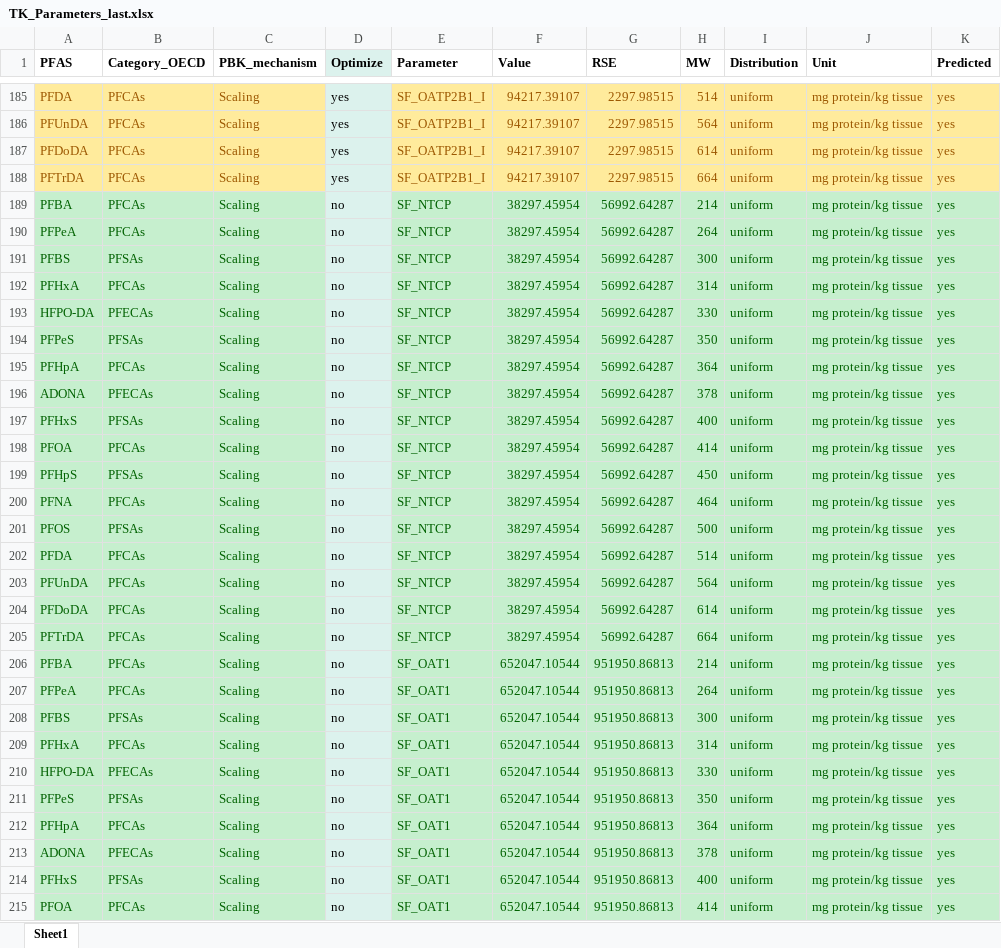
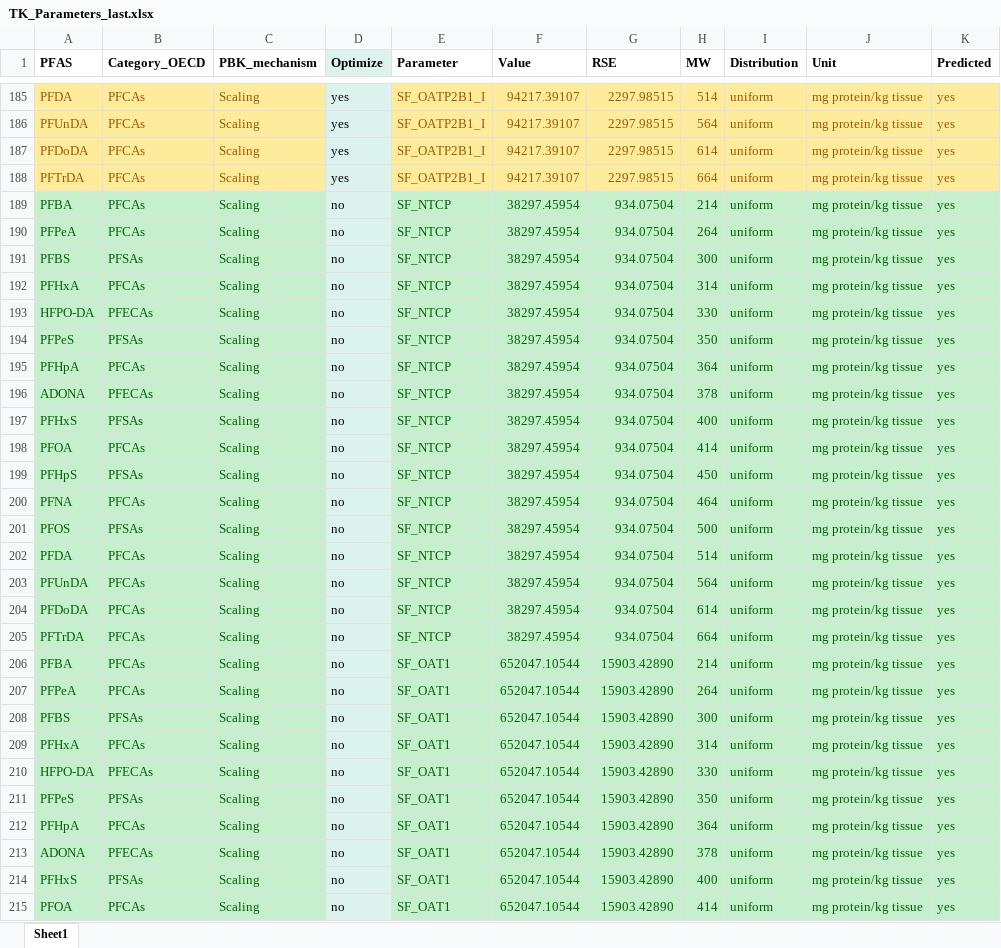
Before and after one commit to pachrys/PARC_PFAS_PBK, an Excel workbook: Input/TK_Parameters_last.xlsx, sheet Sheet1, drawn as a sheet; only a part is shown, gaps mark what is left out; values as stored, in another font and other column widths than the file's, no borders; the diff covers the shown part only; the diff names each change by its address in the sheet, - before the commit and + after, or states it on an @@ line.

```diff
--- a/Input/TK_Parameters_last.xlsx (sheet Sheet1)
+++ b/Input/TK_Parameters_last.xlsx (sheet Sheet1)
-G189:G205 (RSE): 56992.64287
+G189:G205 (RSE): 934.07504
-G206:G215 (RSE): 951950.86813
+G206:G215 (RSE): 15903.42890
```
Also changed, not shown: 75 edited cells elsewhere in this sheet, Output/31stAugust_Run_Morris/Processed_indices.xlsx, 18 other files.
